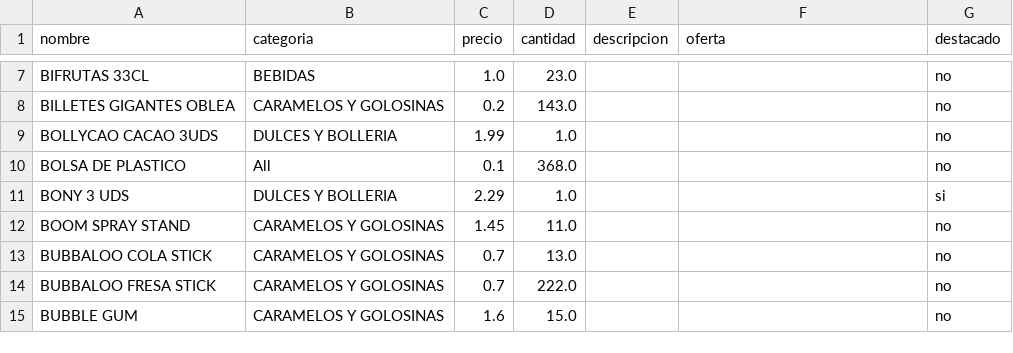
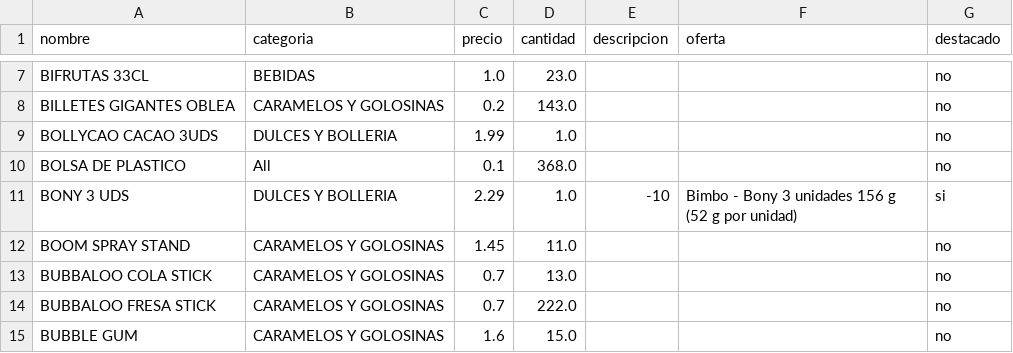
Before and after one commit to nayeib/curso-web, a CSV file: Productos.csv, drawn as a sheet; only a part is shown, gaps mark what is left out.

Commit message:
Update Productos.csv

```diff
--- a/Productos.csv
+++ b/Productos.csv
@@ -10,3 +10,3 @@ BOLLYCAO CACAO 3UDS,DULCES Y BOLLERIA,1.99,1.0,,,no
 BOLSA DE PLASTICO,All,0.1,368.0,,,no
-BONY 3 UDS,DULCES Y BOLLERIA,2.29,1.0,,,si
+BONY 3 UDS,DULCES Y BOLLERIA,2.29,1.0,-10,Bimbo - Bony 3 unidades 156 g (52 g por unidad),si
 BOOM SPRAY STAND,CARAMELOS Y GOLOSINAS,1.45,11.0,,,no
```
